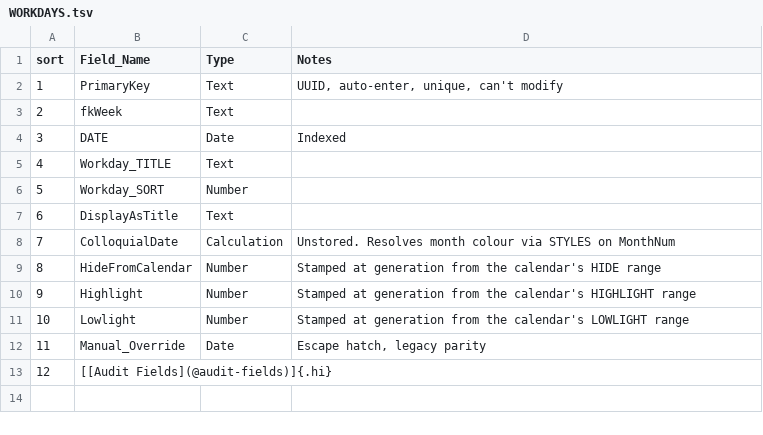
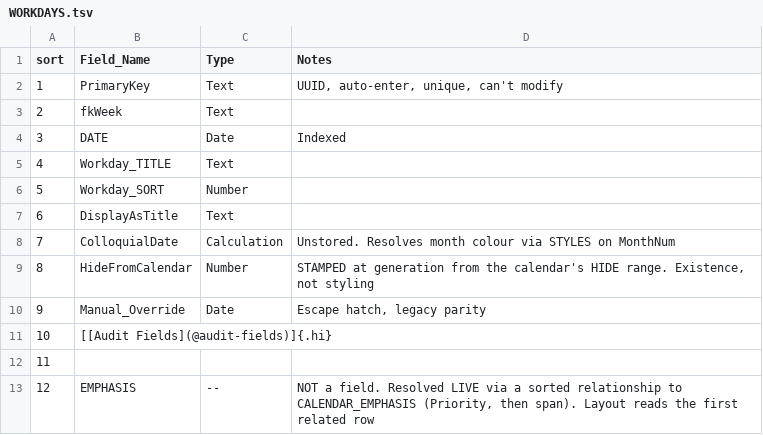
Before and after one commit to mawizorek/maw-prose, a TSV file: apps/production-mawster/tables/WORKDAYS.tsv, drawn as a sheet.

Commit message:
production-mawster: WORKDAYS resolves emphasis live, keeps hide stamped

```diff
--- a/apps/production-mawster/tables/WORKDAYS.tsv
+++ b/apps/production-mawster/tables/WORKDAYS.tsv
@@ -8,6 +8,6 @@ sort	Field_Name	Type	Notes
 7	ColloquialDate	Calculation	Unstored. Resolves month colour via STYLES on MonthNum
-8	HideFromCalendar	Number	Stamped at generation from the calendar's HIDE range
-9	Highlight	Number	Stamped at generation from the calendar's HIGHLIGHT range
-10	Lowlight	Number	Stamped at generation from the calendar's LOWLIGHT range
-11	Manual_Override	Date	Escape hatch, legacy parity
-12	[[Audit Fields](@audit-fields)]{.hi}		
+8	HideFromCalendar	Number	STAMPED at generation from the calendar's HIDE range. Existence, not styling
+9	Manual_Override	Date	Escape hatch, legacy parity
+10	[[Audit Fields](@audit-fields)]{.hi}		
+11			
+12	EMPHASIS	--	NOT a field. Resolved LIVE via a sorted relationship to CALENDAR_EMPHASIS (Priority, then span). Layout reads the first related row
```
